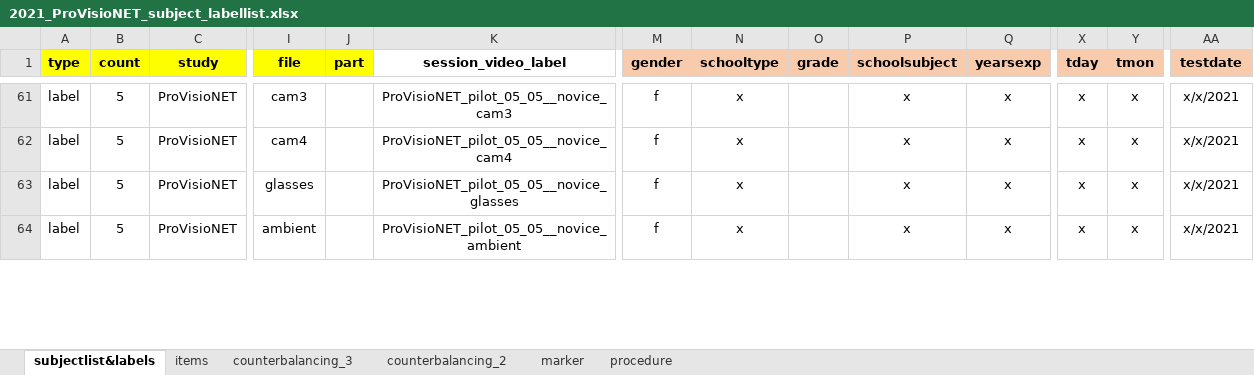
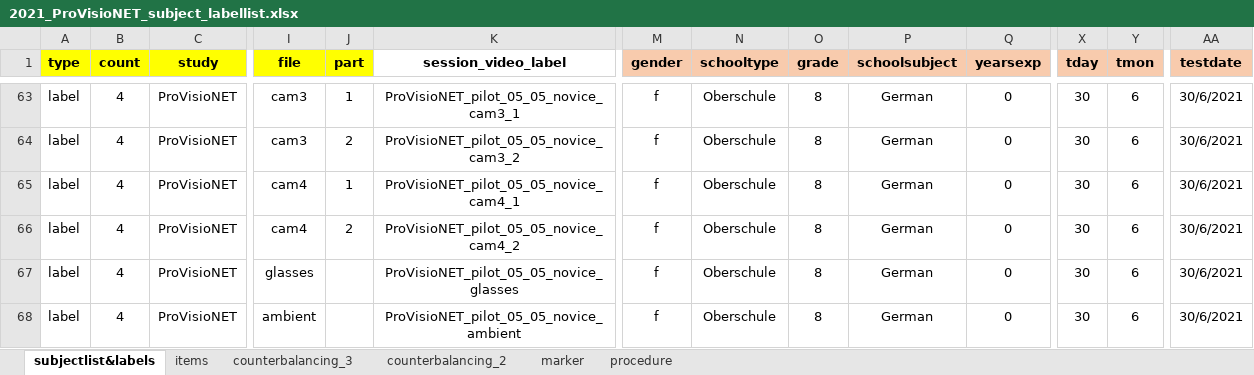
Before and after one commit to ginaamri/Mandy-PhD, an Excel workbook: 01_studies/01_Laborstudie ProVisioNET/2021_ProVisioNET_subject_labellist.xlsx, sheet subjectlist&labels, drawn as a sheet; only a part is shown, gaps mark what is left out; values as stored, in another font and other column widths than the file's, no borders; addresses are those after the commit; rows hold the shown columns only; the diff covers the shown part only; the diff names each change by its address in the sheet, - before the commit and + after, or states it on an @@ line.

Commit message:
zeitplan + subjectlist

```diff
--- a/01_studies/01_Laborstudie ProVisioNET/2021_ProVisioNET_subject_labellist.xlsx (sheet subjectlist&labels)
+++ b/01_studies/01_Laborstudie ProVisioNET/2021_ProVisioNET_subject_labellist.xlsx (sheet subjectlist&labels)
-B63 (count): 5
+B63 (count): 4
-J63 (part): (empty)
+J63 (part): 1
-K63 (session_video_label): ProVisioNET_pilot_05_05__novice_cam3
+K63 (session_video_label): ProVisioNET_pilot_05_05_novice_cam3_1
-N63 (schooltype): x
+N63 (schooltype): Oberschule
-O63 (grade): (empty)
+O63 (grade): 8
-P63 (schoolsubject): x
+P63 (schoolsubject): German
-Q63 (yearsexp): x
+Q63 (yearsexp): 0
-X63 (tday): x
+X63 (tday): 30
-Y63 (tmon): x
+Y63 (tmon): 6
-AA63 (testdate): x/x/2021
+AA63 (testdate): 30/6/2021
+row 64: label | 4 | ProVisioNET | cam3 | 2 | ProVisioNET_pilot_05_05_novice_cam3_2 | f | Oberschule | 8 | German | 0 | 30 | 6 | 30/6/2021
-B65 (count): 5
+B65 (count): 4
-J65 (part): (empty)
+J65 (part): 1
-K65 (session_video_label): ProVisioNET_pilot_05_05__novice_cam4
+K65 (session_video_label): ProVisioNET_pilot_05_05_novice_cam4_1
-N65 (schooltype): x
+N65 (schooltype): Oberschule
-O65 (grade): (empty)
+O65 (grade): 8
-P65 (schoolsubject): x
+P65 (schoolsubject): German
-Q65 (yearsexp): x
+Q65 (yearsexp): 0
-X65 (tday): x
+X65 (tday): 30
-Y65 (tmon): x
+Y65 (tmon): 6
-AA65 (testdate): x/x/2021
+AA65 (testdate): 30/6/2021
+row 66: label | 4 | ProVisioNET | cam4 | 2 | ProVisioNET_pilot_05_05_novice_cam4_2 | f | Oberschule | 8 | German | 0 | 30 | 6 | 30/6/2021
-B67:B68 (count): 5
+B67:B68 (count): 4
-K67 (session_video_label): ProVisioNET_pilot_05_05__novice_glasses
+K67 (session_video_label): ProVisioNET_pilot_05_05_novice_glasses
-N67:N68 (schooltype): x
+N67:N68 (schooltype): Oberschule
-O67:O68 (grade): (empty)
+O67:O68 (grade): 8
-P67:P68 (schoolsubject): x
+P67:P68 (schoolsubject): German
-Q67:Q68 (yearsexp): x
+Q67:Q68 (yearsexp): 0
-X67:X68 (tday): x
+X67:X68 (tday): 30
-Y67:Y68 (tmon): x
+Y67:Y68 (tmon): 6
-AA67:AA68 (testdate): x/x/2021
+AA67:AA68 (testdate): 30/6/2021
-K68 (session_video_label): ProVisioNET_pilot_05_05__novice_ambient
+K68 (session_video_label): ProVisioNET_pilot_05_05_novice_ambient
```
Also changed, not shown: 6 added rows and 255 edited cells elsewhere in this sheet, formulas that keep their value, 2 other files.
